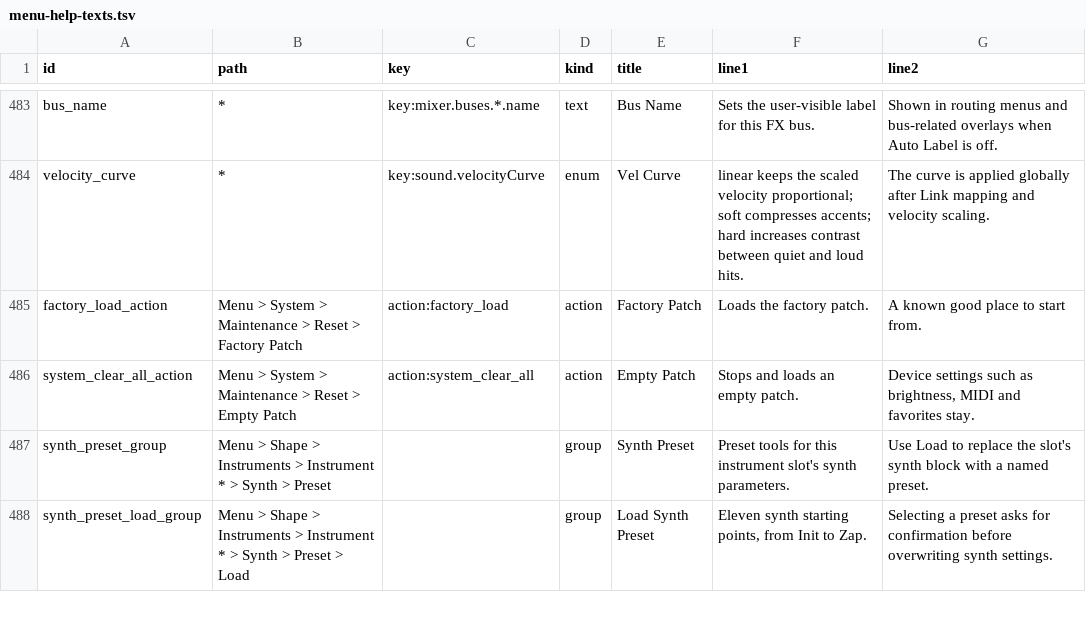
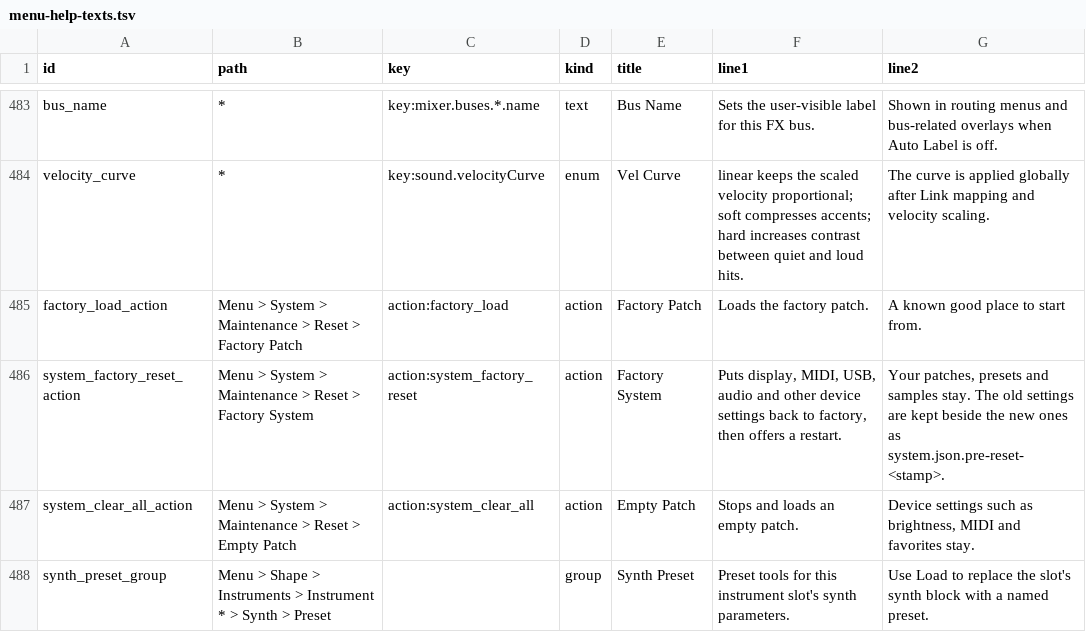
Before and after one commit to nexxyz/octessera, a TSV file: resources/menu-help-texts.tsv, drawn as a sheet; only a part is shown, gaps mark what is left out; the shorter side is filled out with more unchanged rows; the diff names each change by its address in the sheet, - before the commit and + after, or states it on an @@ line.

Commit message:
Add Factory System: put device settings back to factory, keep the old file beside it, then offer a restart

```diff
--- a/resources/menu-help-texts.tsv
+++ b/resources/menu-help-texts.tsv
+row 486: system_factory_reset_action | Menu > System > Maintenance > Reset > Factory System | action:system_factory_reset | action | Factory System | Puts display, MIDI, USB, audio and other device settings back to factory, then offers a restart. | Your patches, presets and samples stay. The old settings are kept beside the new ones as system.json.pre-reset-<stamp>.
```
Also changed, not shown: 30 other files.
